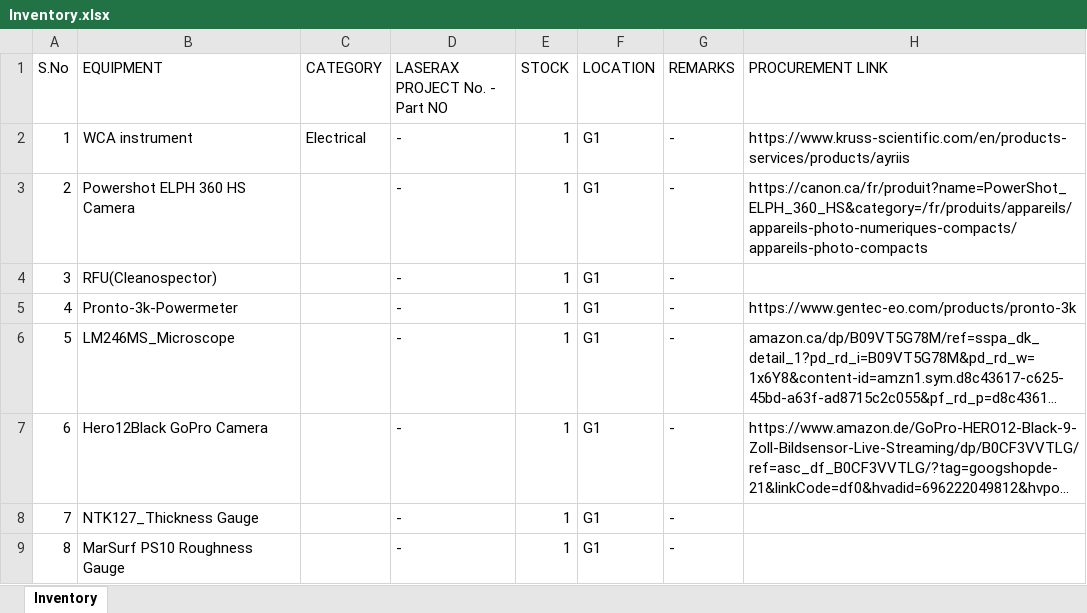
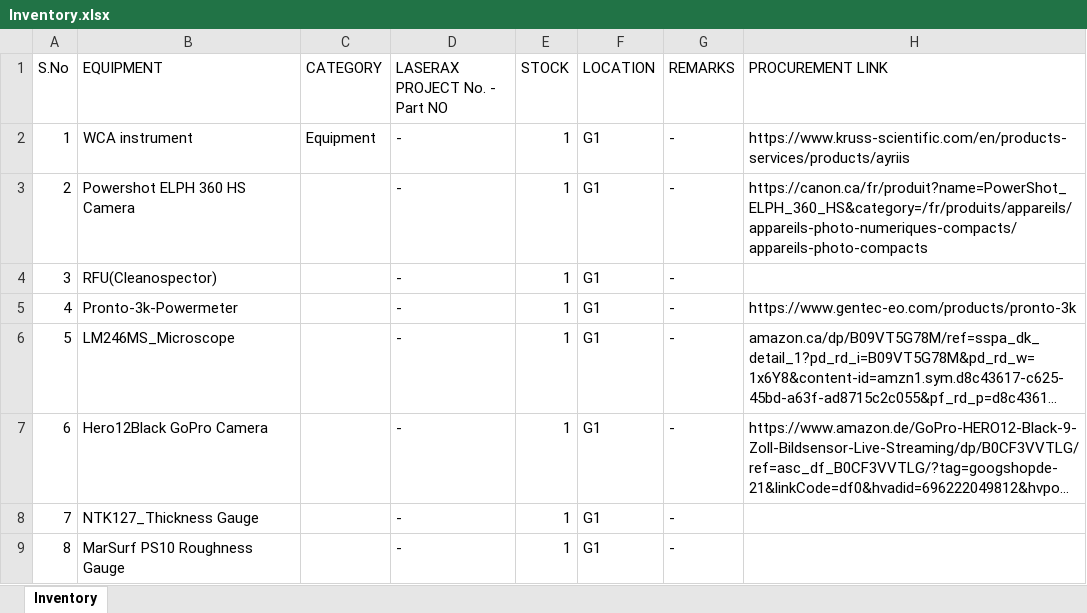
Before and after one commit to BBhattarai445/Inventory-Management, an Excel workbook: Inventory.xlsx, sheet Inventory, drawn as a sheet; only a part is shown; long unchanged cells end in …; values as stored, in another font and other column widths than the file's, no borders; the diff names each change by its address in the sheet, - before the commit and + after, or states it on an @@ line.

Commit message:
Update inventory via Streamlit

```diff
--- a/Inventory.xlsx (sheet Inventory)
+++ b/Inventory.xlsx (sheet Inventory)
-C2 (CATEGORY): Electrical
+C2 (CATEGORY): Equipment
```
